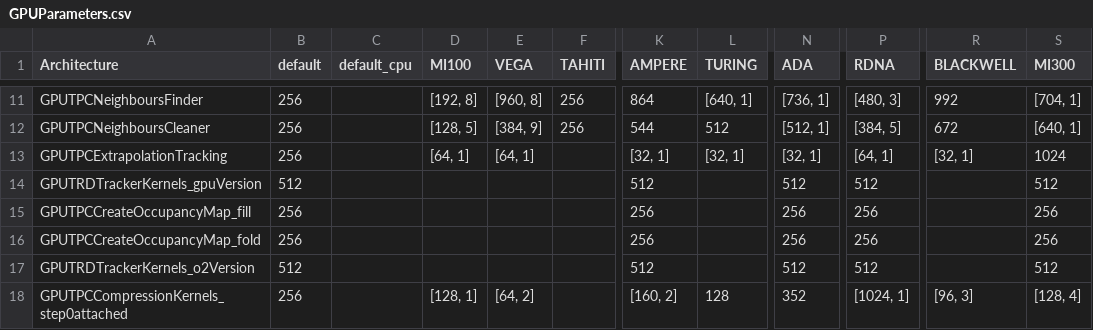
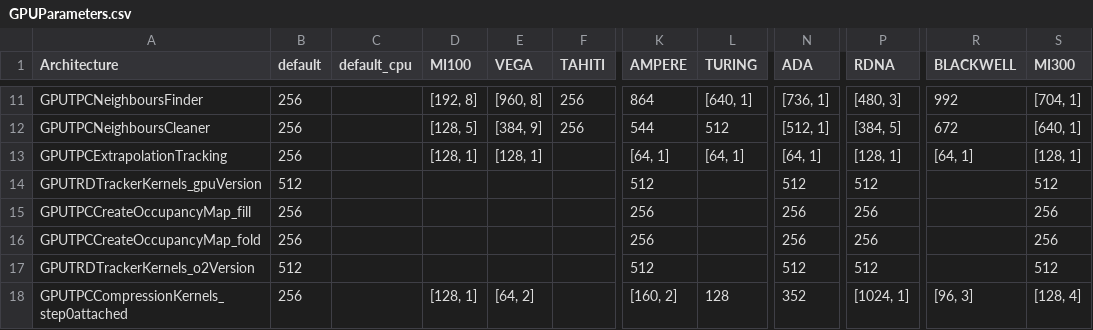
Before and after one commit to cern-nextgen/AliceO2, a CSV file: GPU/GPUTracking/Definitions/Parameters/GPUParameters.csv, drawn as a sheet; only a part is shown, gaps mark what is left out; the diff names each change by its address in the sheet, - before the commit and + after, or states it on an @@ line.

Commit message:
Update GPU parameters for ExtrapolationTracking

```diff
--- a/GPU/GPUTracking/Definitions/Parameters/GPUParameters.csv
+++ b/GPU/GPUTracking/Definitions/Parameters/GPUParameters.csv
-D13 (MI100): [64, 1]
+D13 (MI100): [128, 1]
-E13 (VEGA): [64, 1]
+E13 (VEGA): [128, 1]
-K13 (AMPERE): [32, 1]
+K13 (AMPERE): [64, 1]
-L13 (TURING): [32, 1]
+L13 (TURING): [64, 1]
-N13 (ADA): [32, 1]
+N13 (ADA): [64, 1]
-P13 (RDNA): [64, 1]
+P13 (RDNA): [128, 1]
-R13 (BLACKWELL): [32, 1]
+R13 (BLACKWELL): [64, 1]
-S13 (MI300): 1024
+S13 (MI300): [128, 1]
```
